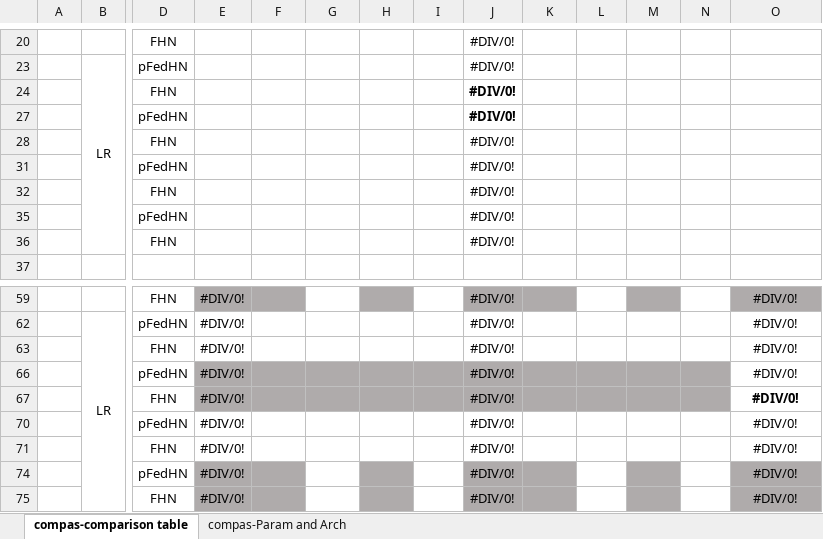
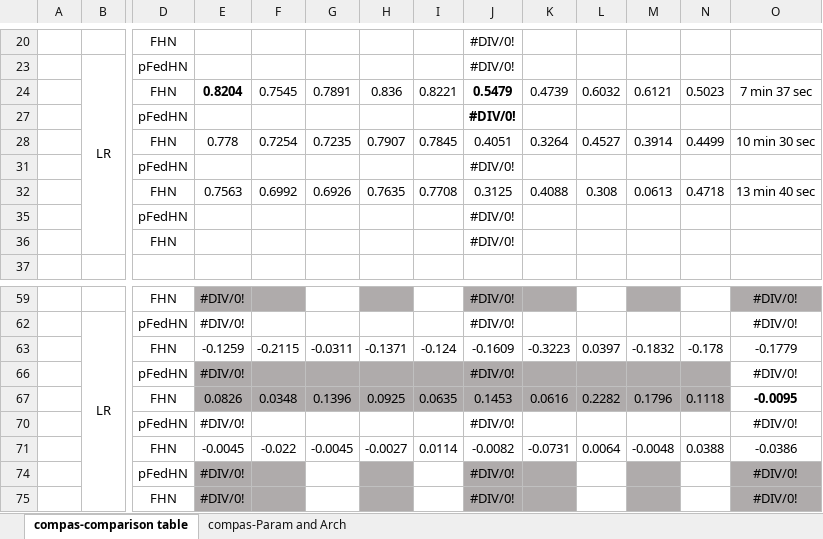
Before and after one commit to alycia-noel/Robust-PFL-Under-Fairness-Heterogeneity, an Excel workbook: experiments/all_results.xlsx, sheet compas-comparison table, drawn as a sheet; only a part is shown, gaps mark what is left out; values as stored, in another font and other column widths than the file's, no borders; removed rows and columns are numbered as before the commit, all else as after; rows hold the shown columns only; the diff names each change by its address in the sheet, - before the commit and + after, or states it on an @@ line.

```diff
--- a/experiments/all_results.xlsx (sheet compas-comparison table)
+++ b/experiments/all_results.xlsx (sheet compas-comparison table)
-row 24:  |  | FHN |  |  |  |  |  | #DIV/0!
+row 24:  |  | FHN | 0.8204 | 0.7545 | 0.7891 | 0.836 | 0.8221 | 0.5479 | 0.4739 | 0.6032 | 0.6121 | 0.5023 | 7 min 37 sec
-row 28:  |  | FHN |  |  |  |  |  | #DIV/0!
+row 28:  |  | FHN | 0.778 | 0.7254 | 0.7235 | 0.7907 | 0.7845 | 0.4051 | 0.3264 | 0.4527 | 0.3914 | 0.4499 | 10 min 30 sec
-row 32:  |  | FHN |  |  |  |  |  | #DIV/0!
+row 32:  |  | FHN | 0.7563 | 0.6992 | 0.6926 | 0.7635 | 0.7708 | 0.3125 | 0.4088 | 0.308 | 0.0613 | 0.4718 | 13 min 40 sec
-row 63:  |  | FHN | #DIV/0! |  |  |  |  | #DIV/0! |  |  |  |  | #DIV/0!
+row 63:  |  | FHN | -0.1259 | -0.2115 | -0.0311 | -0.1371 | -0.124 | -0.1609 | -0.3223 | 0.0397 | -0.1832 | -0.178 | -0.1779
-row 67:  |  | FHN | #DIV/0! |  |  |  |  | #DIV/0! |  |  |  |  | #DIV/0!
+row 67:  |  | FHN | 0.0826 | 0.0348 | 0.1396 | 0.0925 | 0.0635 | 0.1453 | 0.0616 | 0.2282 | 0.1796 | 0.1118 | -0.0095
-row 71:  |  | FHN | #DIV/0! |  |  |  |  | #DIV/0! |  |  |  |  | #DIV/0!
+row 71:  |  | FHN | -0.0045 | -0.022 | -0.0045 | -0.0027 | 0.0114 | -0.0082 | -0.0731 | 0.0064 | -0.0048 | 0.0388 | -0.0386
```
Also changed, not shown: sheet compas-Param and Arch, 2 other files.
